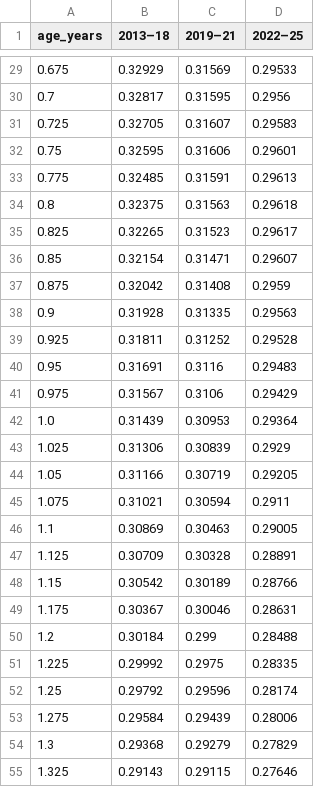
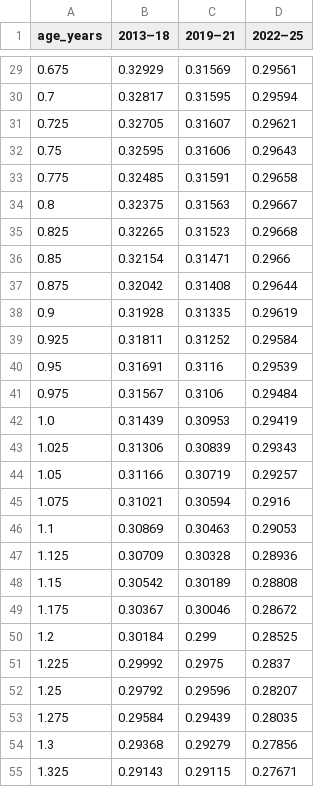
Before and after one commit to filiprumenovski/pride-data-economy, a CSV file: outputs/Stack-and-reuse/Gallery/data/32-database-age-density.csv, drawn as a sheet; only a part is shown, gaps mark what is left out; the diff covers the shown part only.

```diff
--- a/outputs/Stack-and-reuse/Gallery/data/32-database-age-density.csv
+++ b/outputs/Stack-and-reuse/Gallery/data/32-database-age-density.csv
@@ -29,27 +29,27 @@ age_years,2013–18,2019–21,2022–25
-0.675,0.32929,0.31569,0.29533
-0.7,0.32817,0.31595,0.2956
-0.725,0.32705,0.31607,0.29583
-0.75,0.32595,0.31606,0.29601
-0.775,0.32485,0.31591,0.29613
-0.8,0.32375,0.31563,0.29618
-0.825,0.32265,0.31523,0.29617
-0.85,0.32154,0.31471,0.29607
-0.875,0.32042,0.31408,0.2959
-0.9,0.31928,0.31335,0.29563
-0.925,0.31811,0.31252,0.29528
-0.95,0.31691,0.3116,0.29483
-0.975,0.31567,0.3106,0.29429
-1.0,0.31439,0.30953,0.29364
-1.025,0.31306,0.30839,0.2929
-1.05,0.31166,0.30719,0.29205
-1.075,0.31021,0.30594,0.2911
-1.1,0.30869,0.30463,0.29005
-1.125,0.30709,0.30328,0.28891
-1.15,0.30542,0.30189,0.28766
-1.175,0.30367,0.30046,0.28631
-1.2,0.30184,0.299,0.28488
-1.225,0.29992,0.2975,0.28335
-1.25,0.29792,0.29596,0.28174
-1.275,0.29584,0.29439,0.28006
-1.3,0.29368,0.29279,0.27829
-1.325,0.29143,0.29115,0.27646
+0.675,0.32929,0.31569,0.29561
+0.7,0.32817,0.31595,0.29594
+0.725,0.32705,0.31607,0.29621
+0.75,0.32595,0.31606,0.29643
+0.775,0.32485,0.31591,0.29658
+0.8,0.32375,0.31563,0.29667
+0.825,0.32265,0.31523,0.29668
+0.85,0.32154,0.31471,0.2966
+0.875,0.32042,0.31408,0.29644
+0.9,0.31928,0.31335,0.29619
+0.925,0.31811,0.31252,0.29584
+0.95,0.31691,0.3116,0.29539
+0.975,0.31567,0.3106,0.29484
+1.0,0.31439,0.30953,0.29419
+1.025,0.31306,0.30839,0.29343
+1.05,0.31166,0.30719,0.29257
+1.075,0.31021,0.30594,0.2916
+1.1,0.30869,0.30463,0.29053
+1.125,0.30709,0.30328,0.28936
+1.15,0.30542,0.30189,0.28808
+1.175,0.30367,0.30046,0.28672
+1.2,0.30184,0.299,0.28525
+1.225,0.29992,0.2975,0.2837
+1.25,0.29792,0.29596,0.28207
+1.275,0.29584,0.29439,0.28035
+1.3,0.29368,0.29279,0.27856
+1.325,0.29143,0.29115,0.27671
```
Also changed, not shown: 49 edited cells elsewhere in this file, 18 other files.
